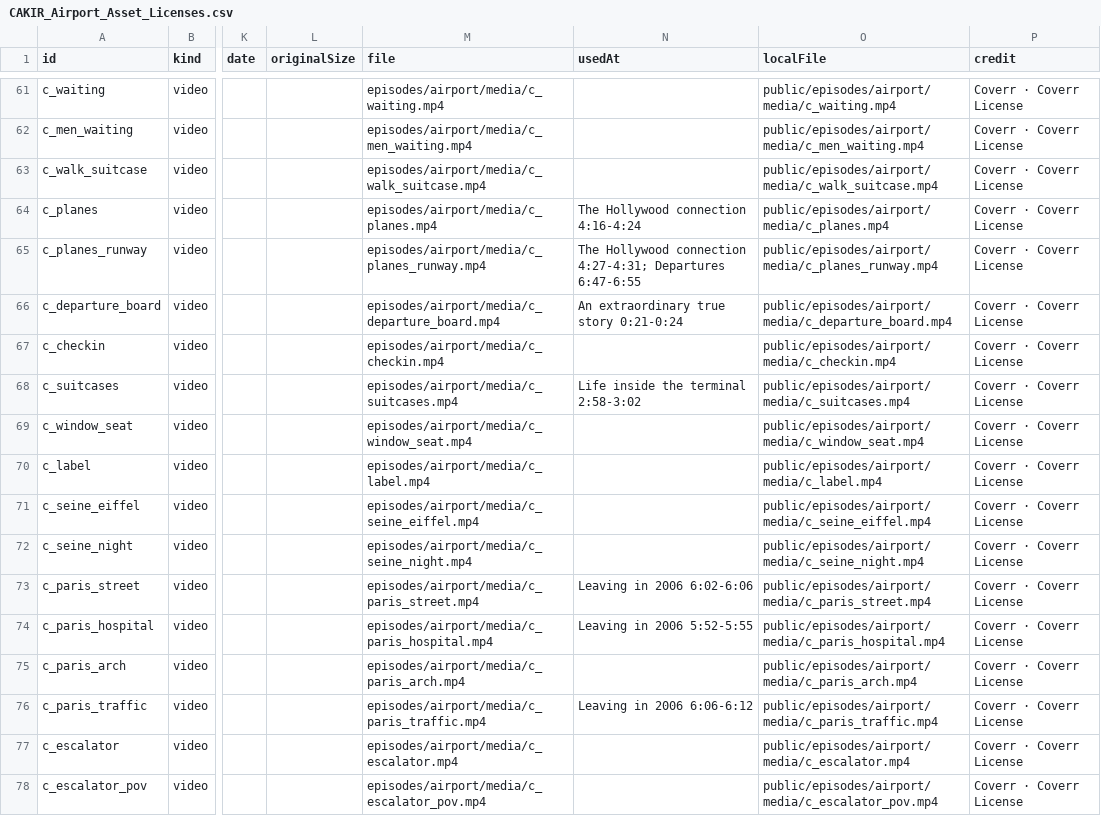
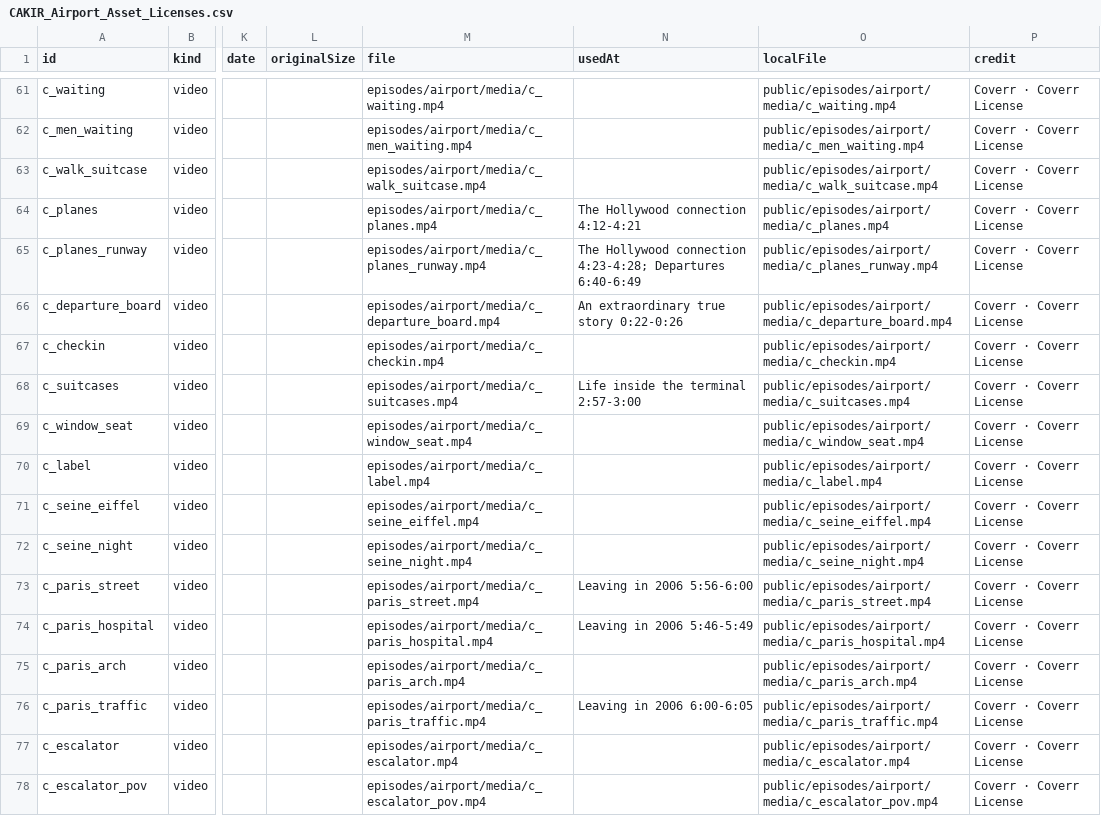
Before and after one commit to cakirizm/CAKIR-Documentaries, a CSV file: episodes/airport/build/CAKIR_Airport_Asset_Licenses.csv, drawn as a sheet; only a part is shown, gaps mark what is left out; the diff covers the shown part only; the diff names each change by its address in the sheet, - before the commit and + after, or states it on an @@ line.

```diff
--- a/episodes/airport/build/CAKIR_Airport_Asset_Licenses.csv
+++ b/episodes/airport/build/CAKIR_Airport_Asset_Licenses.csv
-N64 (usedAt): The Hollywood connection 4:16-4:24
+N64 (usedAt): The Hollywood connection 4:12-4:21
-N65 (usedAt): …Hollywood connection 4:27-4:31; Departures 6:47-6:55
+N65 (usedAt): …Hollywood connection 4:23-4:28; Departures 6:40-6:49
-N66 (usedAt): An extraordinary true story 0:21-0:24
+N66 (usedAt): An extraordinary true story 0:22-0:26
-N68 (usedAt): Life inside the terminal 2:58-3:02
+N68 (usedAt): Life inside the terminal 2:57-3:00
-N73 (usedAt): Leaving in 2006 6:02-6:06
+N73 (usedAt): Leaving in 2006 5:56-6:00
-N74 (usedAt): Leaving in 2006 5:52-5:55
+N74 (usedAt): Leaving in 2006 5:46-5:49
-N76 (usedAt): Leaving in 2006 6:06-6:12
+N76 (usedAt): Leaving in 2006 6:00-6:05
```
Also changed, not shown: 7 added rows and 37 edited cells elsewhere in this file, 3 other files.
